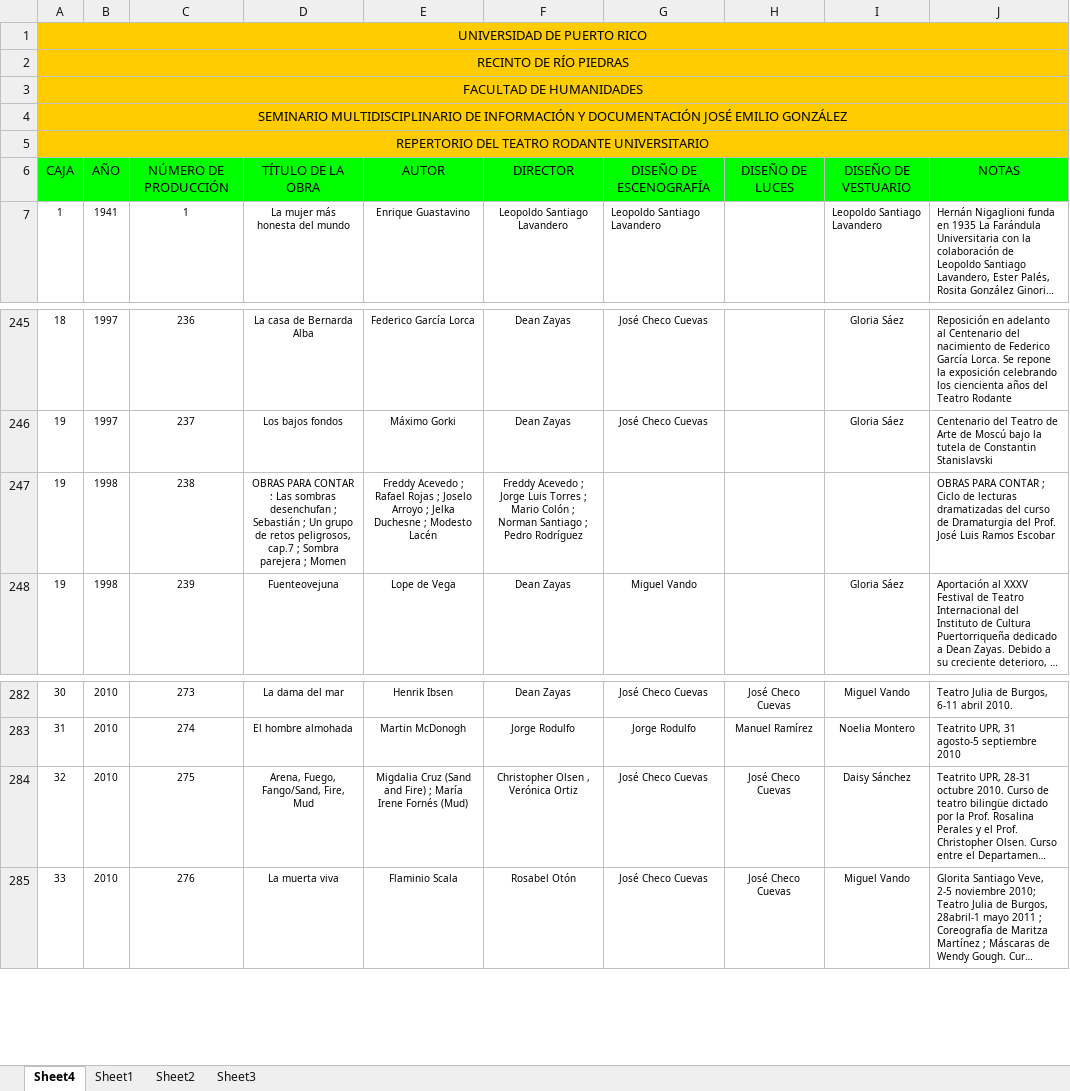
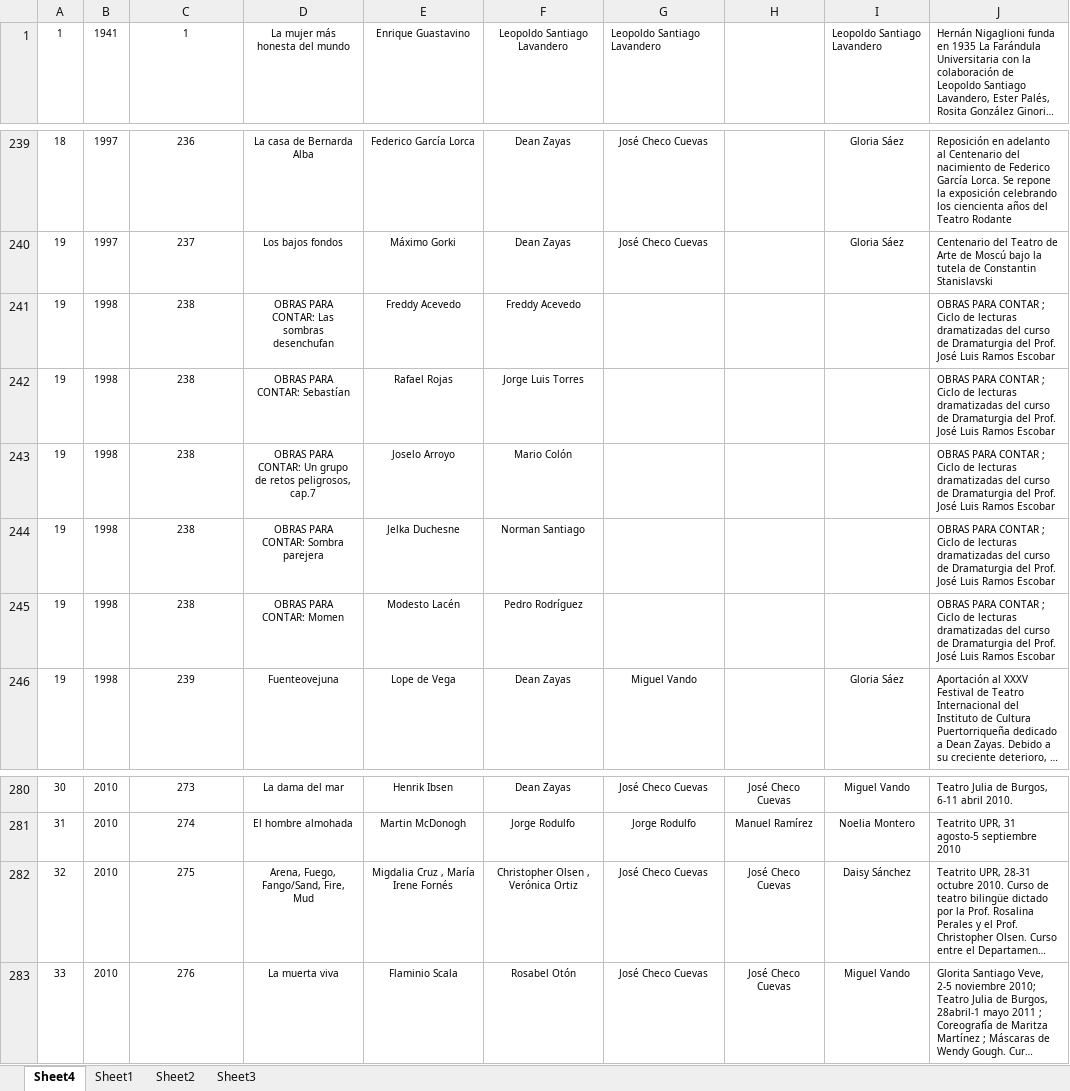
Before and after one commit to rnegron/university-projects, an Excel workbook: 4027ccom/db_project/universitario.xlsx, sheet Sheet4, drawn as a sheet; only a part is shown, gaps mark what is left out; long unchanged cells end in …; values as stored, in another font and other column widths than the file's, no borders; removed rows and columns are numbered as before the commit, all else as after; the diff names each change by its address in the sheet, - before the commit and + after, or states it on an @@ line.

```diff
--- a/4027ccom/db_project/universitario.xlsx (sheet Sheet4)
+++ b/4027ccom/db_project/universitario.xlsx (sheet Sheet4)
-row 1: UNIVERSIDAD DE PUERTO RICO
-row 2: RECINTO DE RÍO PIEDRAS
-row 3: FACULTAD DE HUMANIDADES
-row 4: SEMINARIO MULTIDISCIPLINARIO DE INFORMACIÓN Y DOCUMENTACIÓN JOSÉ EMILIO GONZÁLEZ
-row 5: REPERTORIO DEL TEATRO RODANTE UNIVERSITARIO
-row 6: CAJA | AÑO | NÚMERO DE PRODUCCIÓN | TÍTULO DE LA OBRA | AUTOR | DIRECTOR | DISEÑO DE ESCENOGRAFÍA | DISEÑO DE LUCES | DISEÑO DE VESTUARIO | NOTAS
-D241: OBRAS PARA CONTAR : Las sombras desenchufan ; Sebastián ; Un grupo de retos peligrosos, cap.7 ; Sombra parejera ; Momen
+D241: OBRAS PARA CONTAR: Las sombras desenchufan
-E241: Freddy Acevedo ; Rafael Rojas ; Joselo Arroyo ; Jelka Duchesne ; Modesto Lacén
+E241: Freddy Acevedo
-F241: Freddy Acevedo ; Jorge Luis Torres ; Mario Colón ; Norman Santiago ; Pedro Rodríguez
+F241: Freddy Acevedo
+row 242: 19 | 1998 | 238 | OBRAS PARA CONTAR: Sebastían | Rafael Rojas | Jorge Luis Torres |  |  |  | OBRAS PARA CONTAR ; Ciclo de lecturas dramatizadas del curso de Dramaturgia del Prof. José Luis Ramos Escobar
+row 243: 19 | 1998 | 238 | OBRAS PARA CONTAR: Un grupo de retos peligrosos, cap.7 | Joselo Arroyo | Mario Colón |  |  |  | OBRAS PARA CONTAR ; Ciclo de lecturas dramatizadas del curso de Dramaturgia del Prof. José Luis Ramos Escobar
+row 244: 19 | 1998 | 238 | OBRAS PARA CONTAR: Sombra parejera | Jelka Duchesne | Norman Santiago |  |  |  | OBRAS PARA CONTAR ; Ciclo de lecturas dramatizadas del curso de Dramaturgia del Prof. José Luis Ramos Escobar
+row 245: 19 | 1998 | 238 | OBRAS PARA CONTAR: Momen | Modesto Lacén | Pedro Rodríguez |  |  |  | OBRAS PARA CONTAR ; Ciclo de lecturas dramatizadas del curso de Dramaturgia del Prof. José Luis Ramos Escobar
-E282: Migdalia Cruz (Sand and Fire) ; María Irene Fornés (Mud)
+E282: Migdalia Cruz , María Irene Fornés
```
Also changed, not shown: 4027ccom/db_project/comedieta.xlsx, 4027ccom/db_project/rodante.xlsx, 6 other files.
